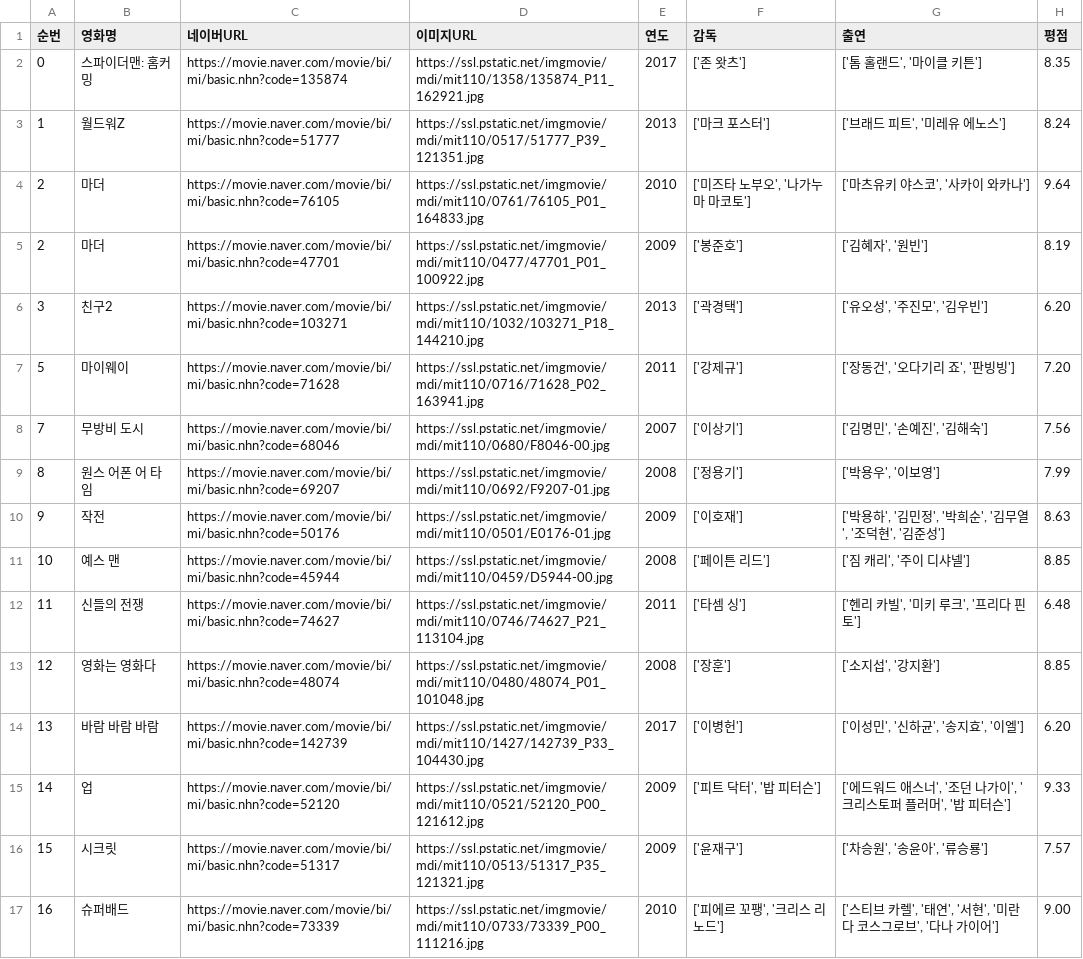
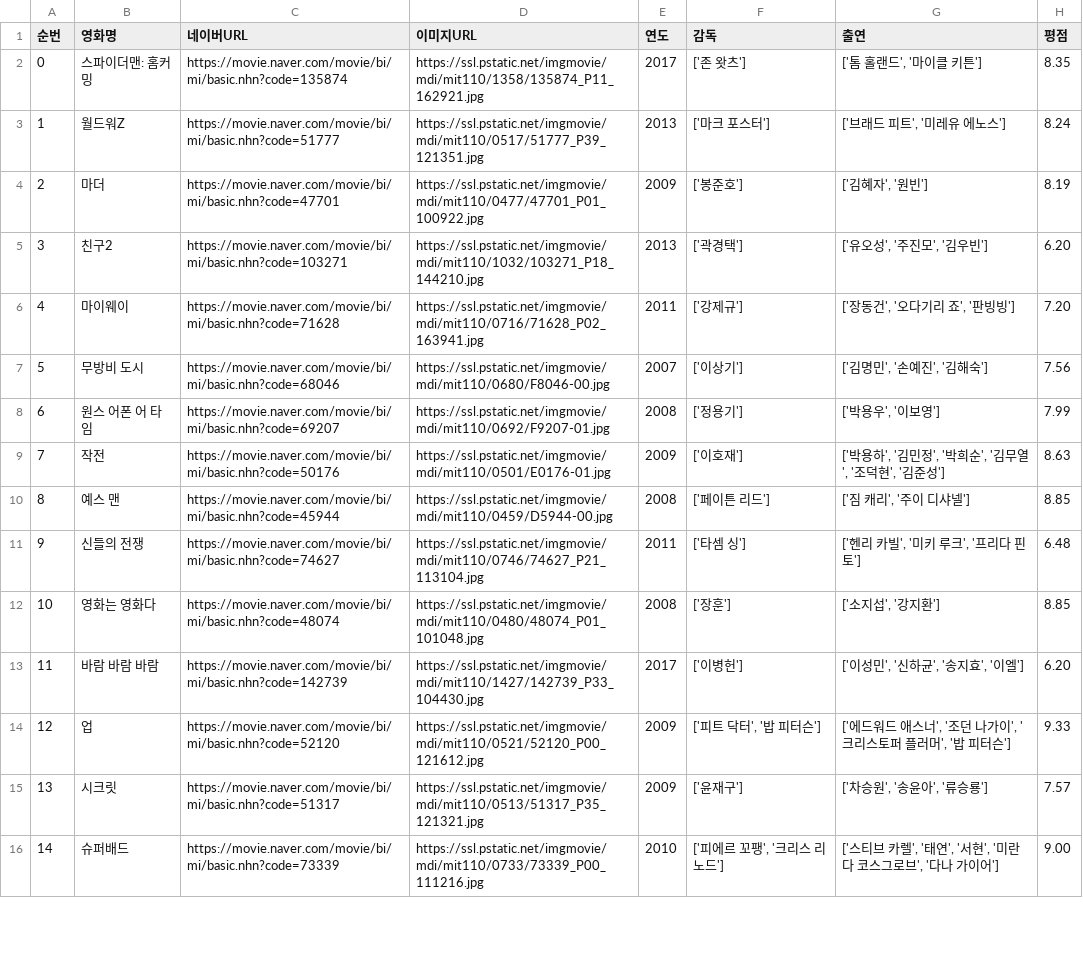
Before and after one commit to Play-Web-miniProject/MovieDL, a CSV file: eyz/naver_api_utf-8_missed4.csv, drawn as a sheet; only a part is shown; the diff covers the shown part only.

```diff
--- a/eyz/naver_api_utf-8_missed4.csv
+++ b/eyz/naver_api_utf-8_missed4.csv
@@ -3,15 +3,14 @@
 1,월드워Z,https://movie.naver.com/movie/bi/mi/basic.nhn?code=51777,https://ssl.pstatic.net/imgmovie/mdi/mit110/0517/51777_P39_121351.jpg,2013,['마크 포스터'],"['브래드 피트', '미레유 에노스']",8.24
-2,마더,https://movie.naver.com/movie/bi/mi/basic.nhn?code=76105,https://ssl.pstatic.net/imgmovie/mdi/mit110/0761/76105_P01_164833.jpg,2010,"['미즈타 노부오', '나가누마 마코토']","['마츠유키 야스코', '사카이 와카나']",9.64
 2,마더,https://movie.naver.com/movie/bi/mi/basic.nhn?code=47701,https://ssl.pstatic.net/imgmovie/mdi/mit110/0477/47701_P01_100922.jpg,2009,['봉준호'],"['김혜자', '원빈']",8.19
 3,친구2,https://movie.naver.com/movie/bi/mi/basic.nhn?code=103271,https://ssl.pstatic.net/imgmovie/mdi/mit110/1032/103271_P18_144210.jpg,2013,['곽경택'],"['유오성', '주진모', '김우빈']",6.20
-5,마이웨이,https://movie.naver.com/movie/bi/mi/basic.nhn?code=71628,https://ssl.pstatic.net/imgmovie/mdi/mit110/0716/71628_P02_163941.jpg,2011,['강제규'],"['장동건', '오다기리 죠', '판빙빙']",7.20
-7,무방비 도시,https://movie.naver.com/movie/bi/mi/basic.nhn?code=68046,https://ssl.pstatic.net/imgmovie/mdi/mit110/0680/F8046-00.jpg,2007,['이상기'],"['김명민', '손예진', '김해숙']",7.56
-8,원스 어폰 어 타임,https://movie.naver.com/movie/bi/mi/basic.nhn?code=69207,https://ssl.pstatic.net/imgmovie/mdi/mit110/0692/F9207-01.jpg,2008,['정용기'],"['박용우', '이보영']",7.99
-9,작전,https://movie.naver.com/movie/bi/mi/basic.nhn?code=50176,https://ssl.pstatic.net/imgmovie/mdi/mit110/0501/E0176-01.jpg,2009,['이호재'],"['박용하', '김민정', '박희순', '김무열', '조덕현', '김준성']",8.63
-10,예스 맨,https://movie.naver.com/movie/bi/mi/basic.nhn?code=45944,https://ssl.pstatic.net/imgmovie/mdi/mit110/0459/D5944-00.jpg,2008,['페이튼 리드'],"['짐 캐리', '주이 디샤넬']",8.85
-11,신들의 전쟁,https://movie.naver.com/movie/bi/mi/basic.nhn?code=74627,https://ssl.pstatic.net/imgmovie/mdi/mit110/0746/74627_P21_113104.jpg,2011,['타셈 싱'],"['헨리 카빌', '미키 루크', '프리다 핀토']",6.48
-12,영화는 영화다,https://movie.naver.com/movie/bi/mi/basic.nhn?code=48074,https://ssl.pstatic.net/imgmovie/mdi/mit110/0480/48074_P01_101048.jpg,2008,['장훈'],"['소지섭', '강지환']",8.85
-13,바람 바람 바람,https://movie.naver.com/movie/bi/mi/basic.nhn?code=142739,https://ssl.pstatic.net/imgmovie/mdi/mit110/1427/142739_P33_104430.jpg,2017,['이병헌'],"['이성민', '신하균', '송지효', '이엘']",6.20
-14,업,https://movie.naver.com/movie/bi/mi/basic.nhn?code=52120,https://ssl.pstatic.net/imgmovie/mdi/mit110/0521/52120_P00_121612.jpg,2009,"['피트 닥터', '밥 피터슨']","['에드워드 애스너', '조던 나가이', '크리스토퍼 플러머', '밥 피터슨']",9.33
-15,시크릿,https://movie.naver.com/movie/bi/mi/basic.nhn?code=51317,https://ssl.pstatic.net/imgmovie/mdi/mit110/0513/51317_P35_121321.jpg,2009,['윤재구'],"['차승원', '송윤아', '류승룡']",7.57
-16,슈퍼배드,https://movie.naver.com/movie/bi/mi/basic.nhn?code=73339,https://ssl.pstatic.net/imgmovie/mdi/mit110/0733/73339_P00_111216.jpg,2010,"['피에르 꼬팽', '크리스 리노드']","['스티브 카렐', '태연', '서현', '미란다 코스그로브', '다나 가이어']",9.00
+4,마이웨이,https://movie.naver.com/movie/bi/mi/basic.nhn?code=71628,https://ssl.pstatic.net/imgmovie/mdi/mit110/0716/71628_P02_163941.jpg,2011,['강제규'],"['장동건', '오다기리 죠', '판빙빙']",7.20
+5,무방비 도시,https://movie.naver.com/movie/bi/mi/basic.nhn?code=68046,https://ssl.pstatic.net/imgmovie/mdi/mit110/0680/F8046-00.jpg,2007,['이상기'],"['김명민', '손예진', '김해숙']",7.56
+6,원스 어폰 어 타임,https://movie.naver.com/movie/bi/mi/basic.nhn?code=69207,https://ssl.pstatic.net/imgmovie/mdi/mit110/0692/F9207-01.jpg,2008,['정용기'],"['박용우', '이보영']",7.99
+7,작전,https://movie.naver.com/movie/bi/mi/basic.nhn?code=50176,https://ssl.pstatic.net/imgmovie/mdi/mit110/0501/E0176-01.jpg,2009,['이호재'],"['박용하', '김민정', '박희순', '김무열', '조덕현', '김준성']",8.63
+8,예스 맨,https://movie.naver.com/movie/bi/mi/basic.nhn?code=45944,https://ssl.pstatic.net/imgmovie/mdi/mit110/0459/D5944-00.jpg,2008,['페이튼 리드'],"['짐 캐리', '주이 디샤넬']",8.85
+9,신들의 전쟁,https://movie.naver.com/movie/bi/mi/basic.nhn?code=74627,https://ssl.pstatic.net/imgmovie/mdi/mit110/0746/74627_P21_113104.jpg,2011,['타셈 싱'],"['헨리 카빌', '미키 루크', '프리다 핀토']",6.48
+10,영화는 영화다,https://movie.naver.com/movie/bi/mi/basic.nhn?code=48074,https://ssl.pstatic.net/imgmovie/mdi/mit110/0480/48074_P01_101048.jpg,2008,['장훈'],"['소지섭', '강지환']",8.85
+11,바람 바람 바람,https://movie.naver.com/movie/bi/mi/basic.nhn?code=142739,https://ssl.pstatic.net/imgmovie/mdi/mit110/1427/142739_P33_104430.jpg,2017,['이병헌'],"['이성민', '신하균', '송지효', '이엘']",6.20
+12,업,https://movie.naver.com/movie/bi/mi/basic.nhn?code=52120,https://ssl.pstatic.net/imgmovie/mdi/mit110/0521/52120_P00_121612.jpg,2009,"['피트 닥터', '밥 피터슨']","['에드워드 애스너', '조던 나가이', '크리스토퍼 플러머', '밥 피터슨']",9.33
+13,시크릿,https://movie.naver.com/movie/bi/mi/basic.nhn?code=51317,https://ssl.pstatic.net/imgmovie/mdi/mit110/0513/51317_P35_121321.jpg,2009,['윤재구'],"['차승원', '송윤아', '류승룡']",7.57
+14,슈퍼배드,https://movie.naver.com/movie/bi/mi/basic.nhn?code=73339,https://ssl.pstatic.net/imgmovie/mdi/mit110/0733/73339_P00_111216.jpg,2010,"['피에르 꼬팽', '크리스 리노드']","['스티브 카렐', '태연', '서현', '미란다 코스그로브', '다나 가이어']",9.00
```
Also changed, not shown: 1 removed row and 53 edited cells elsewhere in this file, eyz/naver_api_utf-8_missed4_droped_dupl.csv, 10 other files.
